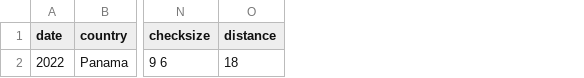
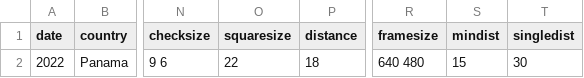
Before and after one commit to ostratodd/WALL-E, a CSV file: nextflow/data/bocas2022_calibration.csv, drawn as a sheet; only a part is shown, gaps mark what is left out; the diff names each change by its address in the sheet, - before the commit and + after, or states it on an @@ line.

```diff
--- a/nextflow/data/bocas2022_calibration.csv
+++ b/nextflow/data/bocas2022_calibration.csv
+column O (squaresize), row 2: 22
+column R (framesize), row 2: 640 480
+column S (mindist), row 2: 15
+column T (singledist), row 2: 30
```
Also changed, not shown: nextflow/data/southwater2019_calibration.csv, 5 other files.
